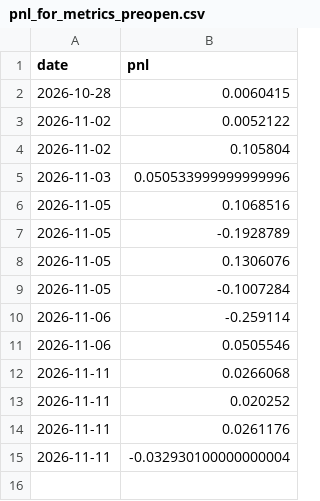
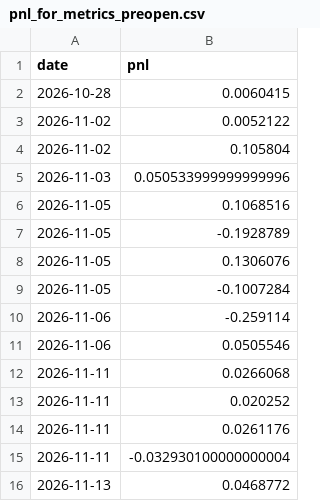
Before and after one commit to vishnupadma007-oss/Stock-market-scanner-of-India, a CSV file: journal/reviews/pnl_for_metrics_preopen.csv, drawn as a sheet.

```diff
--- a/journal/reviews/pnl_for_metrics_preopen.csv
+++ b/journal/reviews/pnl_for_metrics_preopen.csv
@@ -15 +15,2 @@ date,pnl
 2026-11-11,-0.032930100000000004
+2026-11-13,0.0468772
```
Also changed, not shown: journal/announcements.csv, journal/paper_trades.csv, 9 other files.
